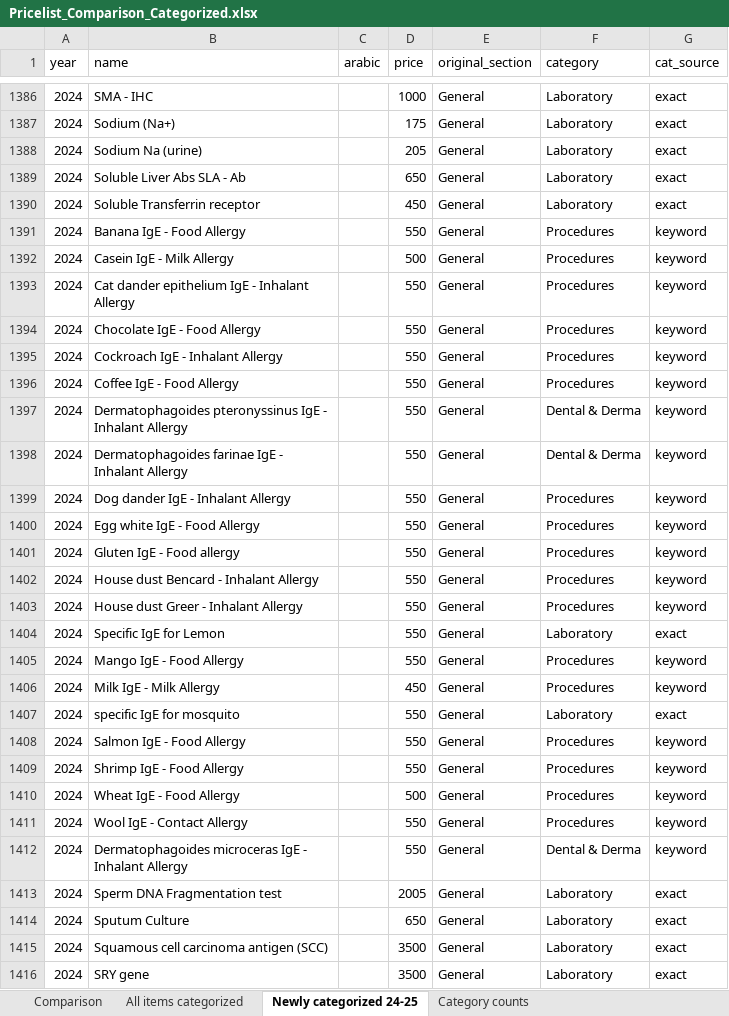
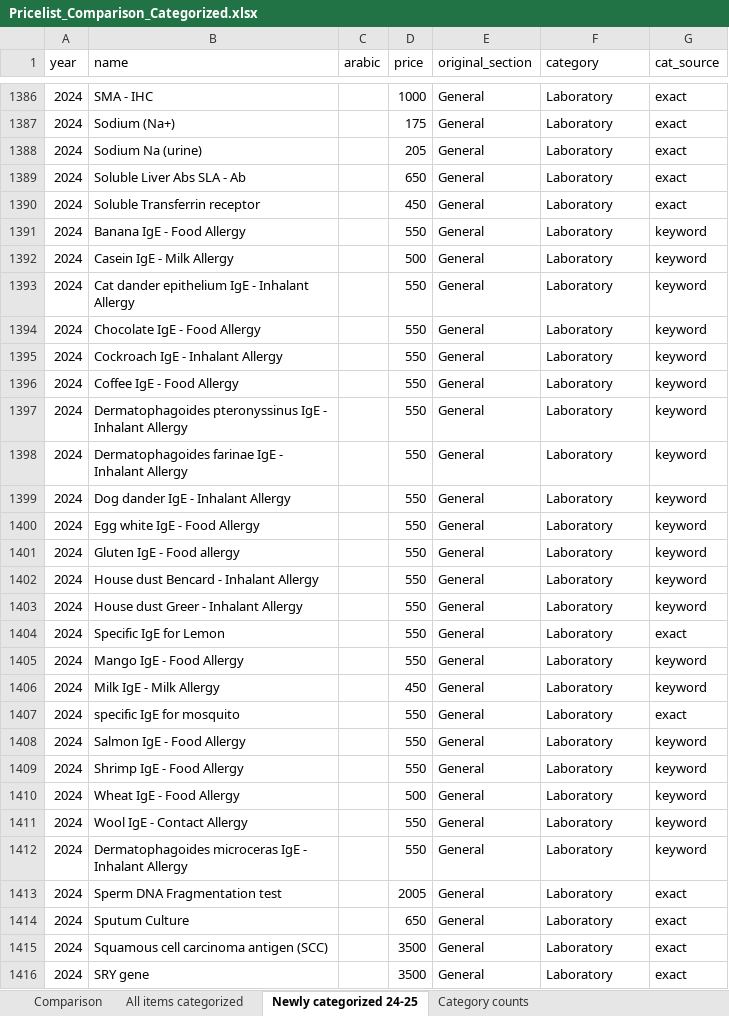
Before and after one commit to mohanadmd07/Elite-Pricelist-Crawler, an Excel workbook: Pricelist_Comparison_Categorized.xlsx, sheet Newly categorized 24-25, drawn as a sheet; only a part is shown, gaps mark what is left out; values as stored, in another font and other column widths than the file's, no borders; the diff covers the shown part only; the diff names each change by its address in the sheet, - before the commit and + after, or states it on an @@ line.

```diff
--- a/Pricelist_Comparison_Categorized.xlsx (sheet Newly categorized 24-25)
+++ b/Pricelist_Comparison_Categorized.xlsx (sheet Newly categorized 24-25)
-F1391:F1396 (category): Procedures
+F1391:F1396 (category): Laboratory
-F1397:F1398 (category): Dental & Derma
+F1397:F1398 (category): Laboratory
-F1399:F1403 (category): Procedures
+F1399:F1403 (category): Laboratory
-F1405:F1406 (category): Procedures
+F1405:F1406 (category): Laboratory
-F1408:F1411 (category): Procedures
+F1408:F1411 (category): Laboratory
-F1412 (category): Dental & Derma
+F1412 (category): Laboratory
```
Also changed, not shown: 23 edited cells elsewhere in this sheet, sheet Comparison, sheet All items categorized, sheet Category counts, 5 other files.
